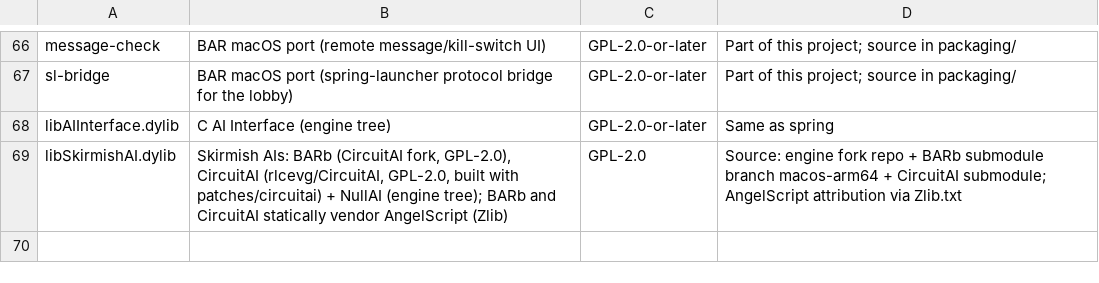
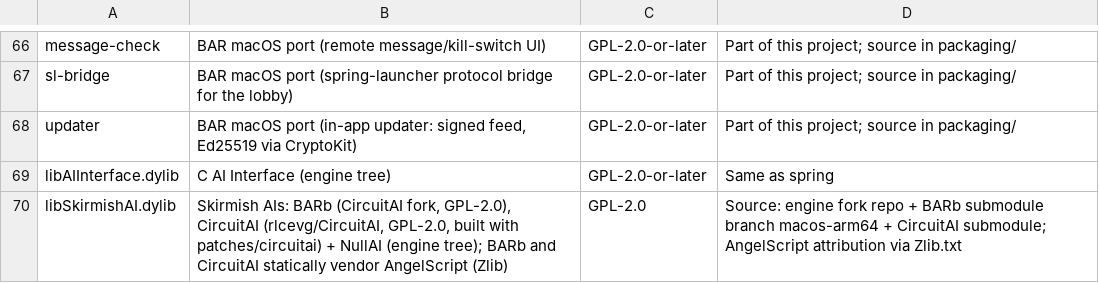
Before and after one commit to qant-au/RecoilEngine-AppleSilicon, a TSV file: packaging/LICENSES/MANIFEST.tsv, drawn as a sheet; only a part is shown, gaps mark what is left out.

```diff
--- a/packaging/LICENSES/MANIFEST.tsv
+++ b/packaging/LICENSES/MANIFEST.tsv
@@ -67,2 +67,3 @@ message-check	BAR macOS port (remote message/kill-switch UI)	GPL-2.0-or-later	Pa
 sl-bridge	BAR macOS port (spring-launcher protocol bridge for the lobby)	GPL-2.0-or-later	Part of this project; source in packaging/
+updater	BAR macOS port (in-app updater: signed feed, Ed25519 via CryptoKit)	GPL-2.0-or-later	Part of this project; source in packaging/
 libAIInterface.dylib	C AI Interface (engine tree)	GPL-2.0-or-later	Same as spring
```
Also changed, not shown: 1 other file.
